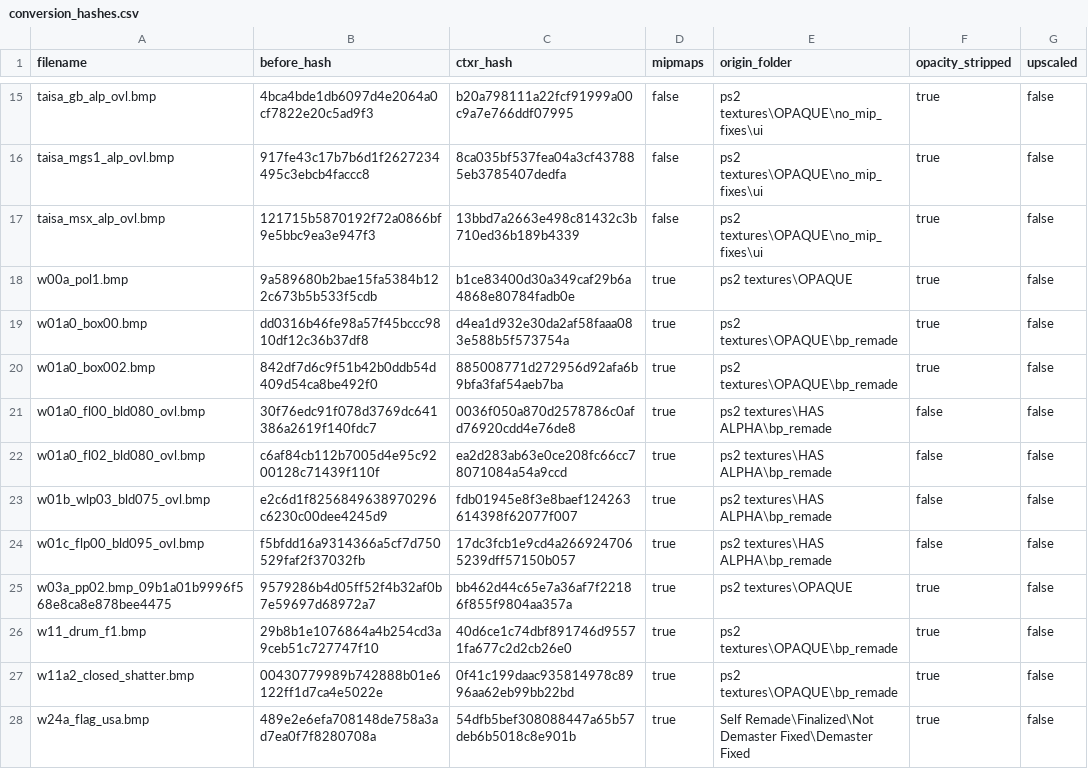
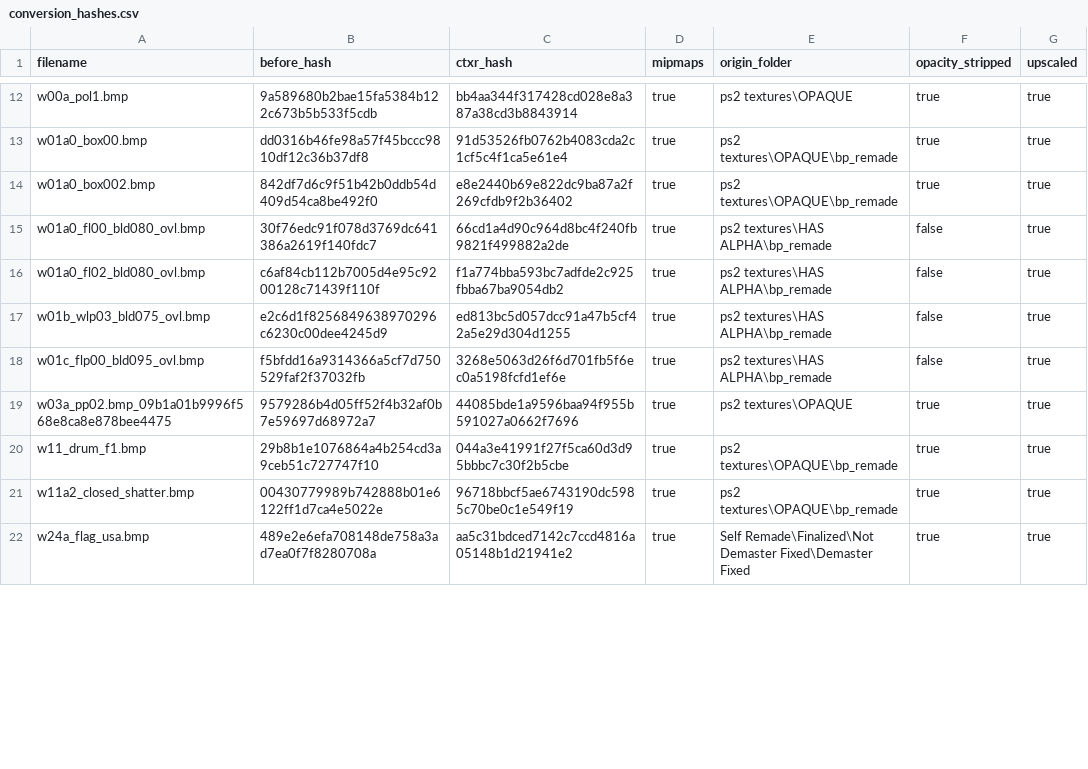
Before and after one commit to ShizCalev/MGS2-Demastered-Substance-Edition, a CSV file: Textures/Staging - 4x Upscaled/textures/flatlist/ovr_stm/ovr_eu/_win/conversion_hashes.csv, drawn as a sheet; only a part is shown, gaps mark what is left out; removed rows and columns are numbered as before the commit, all else as after; the diff covers the shown part only; the diff names each change by its address in the sheet, - before the commit and + after, or states it on an @@ line.

Commit message:
Upscaled self remade

```diff
--- a/Textures/Staging - 4x Upscaled/textures/flatlist/ovr_stm/ovr_eu/_win/conversion_hashes.csv
+++ b/Textures/Staging - 4x Upscaled/textures/flatlist/ovr_stm/ovr_eu/_win/conversion_hashes.csv
-row 15: taisa_gb_alp_ovl.bmp | 4bca4bde1db6097d4e2064a0cf7822e20c5ad9f3 | b20a798111a22fcf91999a00c9a7e766ddf07995 | false | ps2 textures\OPAQUE\no_mip_fixes\ui | true | false
-row 16: taisa_mgs1_alp_ovl.bmp | 917fe43c17b7b6d1f2627234495c3ebcb4faccc8 | 8ca035bf537fea04a3cf437885eb3785407dedfa | false | ps2 textures\OPAQUE\no_mip_fixes\ui | true | false
-row 17: taisa_msx_alp_ovl.bmp | 121715b5870192f72a0866bf9e5bbc9ea3e947f3 | 13bbd7a2663e498c81432c3b710ed36b189b4339 | false | ps2 textures\OPAQUE\no_mip_fixes\ui | true | false
-C12 (ctxr_hash): b1ce83400d30a349caf29b6a4868e80784fadb0e
+C12 (ctxr_hash): bb4aa344f317428cd028e8a387a38cd3b8843914
-G12:G22 (upscaled): false
+G12:G22 (upscaled): true
-C13 (ctxr_hash): d4ea1d932e30da2af58faaa083e588b5f573754a
+C13 (ctxr_hash): 91d53526fb0762b4083cda2c1cf5c4f1ca5e61e4
-C14 (ctxr_hash): 885008771d272956d92afa6b9bfa3faf54aeb7ba
+C14 (ctxr_hash): e8e2440b69e822dc9ba87a2f269cfdb9f2b36402
-C15 (ctxr_hash): 0036f050a870d2578786c0afd76920cdd4e76de8
+C15 (ctxr_hash): 66cd1a4d90c964d8bc4f240fb9821f499882a2de
-C16 (ctxr_hash): ea2d283ab63e0ce208fc66cc78071084a54a9ccd
+C16 (ctxr_hash): f1a774bba593bc7adfde2c925fbba67ba9054db2
-C17 (ctxr_hash): fdb01945e8f3e8baef124263614398f62077f007
+C17 (ctxr_hash): ed813bc5d057dcc91a47b5cf42a5e29d304d1255
-C18 (ctxr_hash): 17dc3fcb1e9cd4a2669247065239dff57150b057
+C18 (ctxr_hash): 3268e5063d26f6d701fb5f6ec0a5198fcfd1ef6e
-C19 (ctxr_hash): bb462d44c65e7a36af7f22186f855f9804aa357a
+C19 (ctxr_hash): 44085bde1a9596baa94f955b591027a0662f7696
-C20 (ctxr_hash): 40d6ce1c74dbf891746d95571fa677c2d2cb26e0
+C20 (ctxr_hash): 044a3e41991f27f5ca60d3d95bbbc7c30f2b5cbe
-C21 (ctxr_hash): 0f41c199daac935814978c8996aa62eb99bb22bd
+C21 (ctxr_hash): 96718bbcf5ae6743190dc5985c70be0c1e549f19
-C22 (ctxr_hash): 54dfb5bef308088447a65b57deb6b5018c8e901b
+C22 (ctxr_hash): aa5c31bdced7142c7ccd4816a05148b1d21941e2
```
Also changed, not shown: 3 removed rows and 26 edited cells elsewhere in this file, 49 other files.
